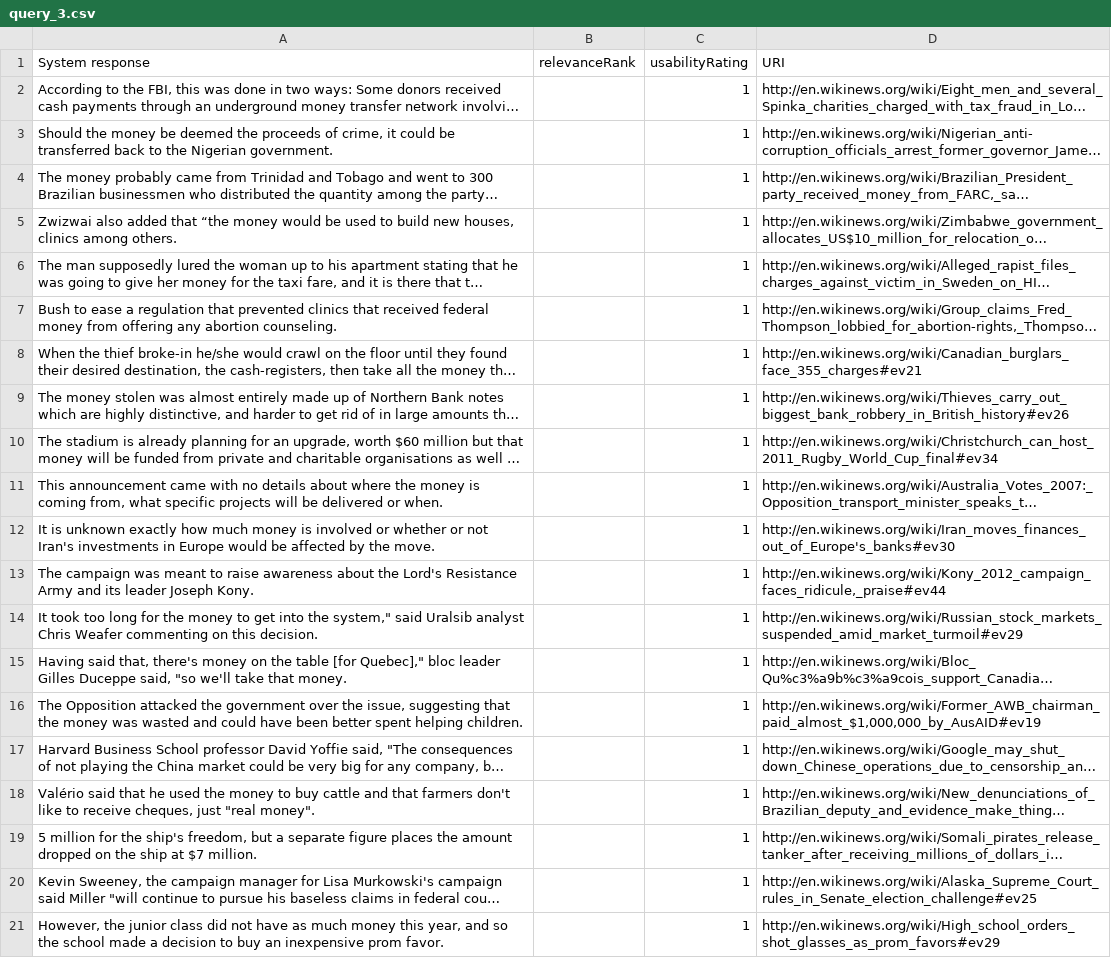
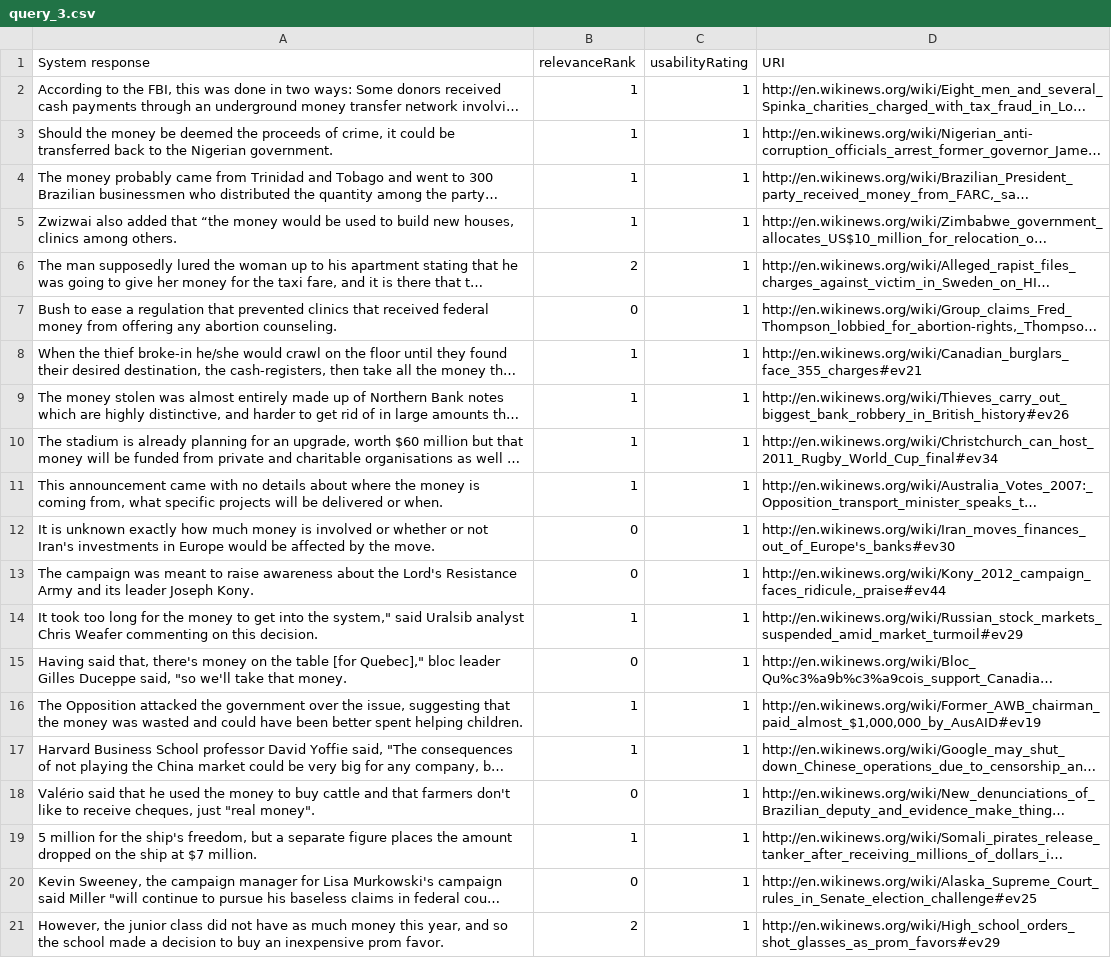
Before and after one commit to ukcvo/NewsTeller, a CSV file: resources/benchmark/userModel/usr_09/query_3.csv, drawn as a sheet; long unchanged cells end in …; the diff names each change by its address in the sheet, - before the commit and + after, or states it on an @@ line.

```diff
--- a/resources/benchmark/userModel/usr_09/query_3.csv
+++ b/resources/benchmark/userModel/usr_09/query_3.csv
-B2:B5 (relevanceRank): (empty)
+B2:B5 (relevanceRank): 1
-B6 (relevanceRank): (empty)
+B6 (relevanceRank): 2
-B7 (relevanceRank): (empty)
+B7 (relevanceRank): 0
-B8:B11 (relevanceRank): (empty)
+B8:B11 (relevanceRank): 1
-B12:B13 (relevanceRank): (empty)
+B12:B13 (relevanceRank): 0
-B14 (relevanceRank): (empty)
+B14 (relevanceRank): 1
-B15 (relevanceRank): (empty)
+B15 (relevanceRank): 0
-B16:B17 (relevanceRank): (empty)
+B16:B17 (relevanceRank): 1
-B18 (relevanceRank): (empty)
+B18 (relevanceRank): 0
-B19 (relevanceRank): (empty)
+B19 (relevanceRank): 1
-B20 (relevanceRank): (empty)
+B20 (relevanceRank): 0
-B21 (relevanceRank): (empty)
+B21 (relevanceRank): 2
```
Also changed, not shown: resources/benchmark/userModel/usr_09/query_2.csv, resources/benchmark/userModel/usr_09/query_4.csv, 24 other files.
